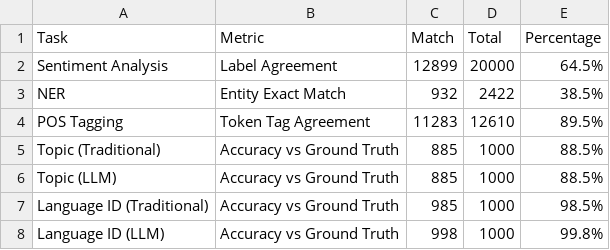
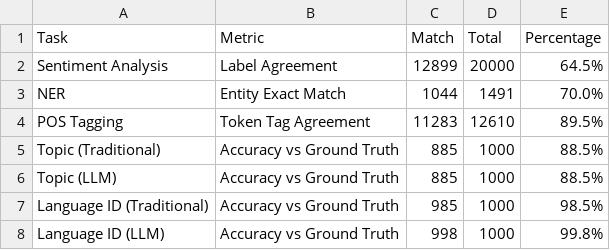
Before and after one commit to sabal-kc/Special-Problems, a CSV file: results/comparison_summary.csv, drawn as a sheet.

```diff
--- a/results/comparison_summary.csv
+++ b/results/comparison_summary.csv
@@ -2,3 +2,3 @@ Task,Metric,Match,Total,Percentage
 Sentiment Analysis,Label Agreement,12899,20000,64.5%
-NER,Entity Exact Match,932,2422,38.5%
+NER,Entity Exact Match,1044,1491,70.0%
 POS Tagging,Token Tag Agreement,11283,12610,89.5%
```
Also changed, not shown: 5 other files.
